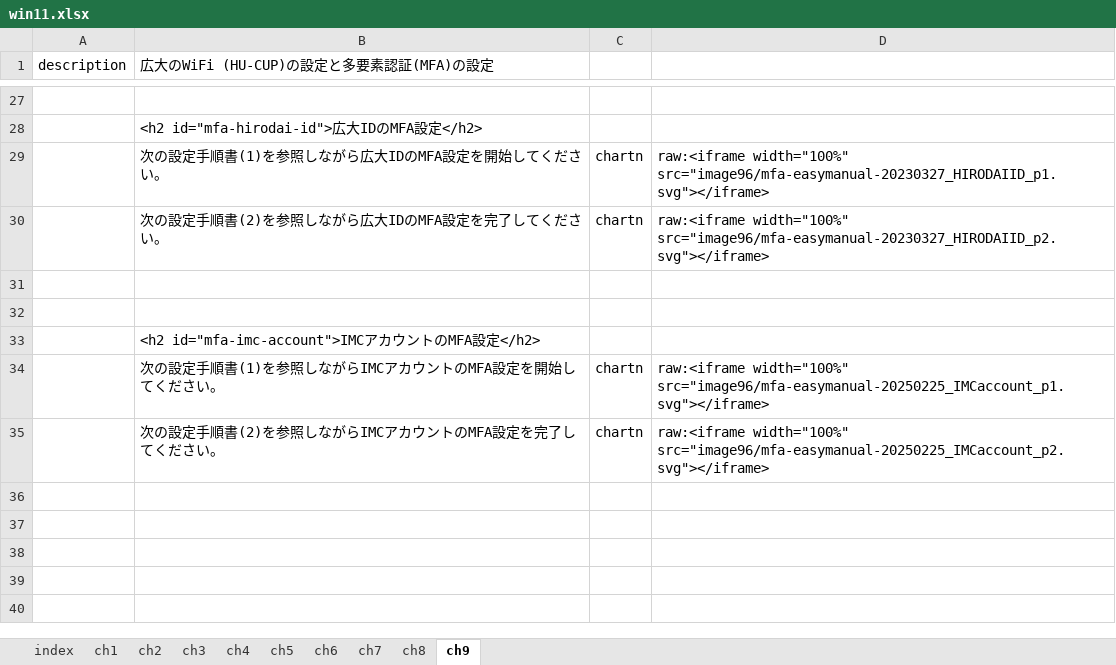
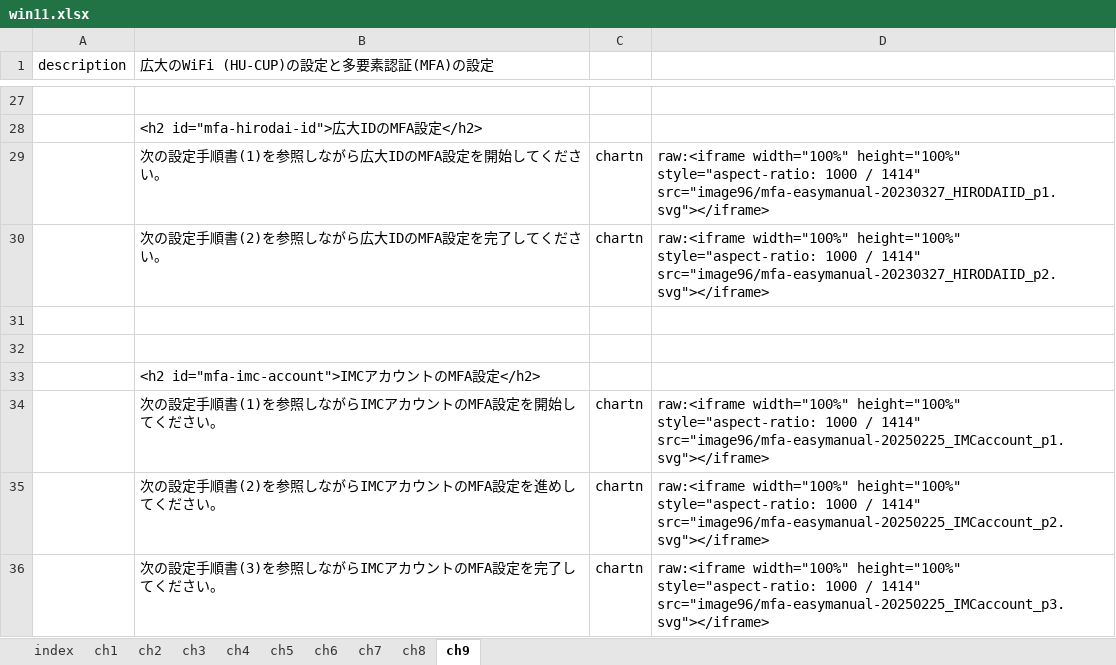
Before and after one commit to gnutar/fresta, an Excel workbook: win11.xlsx, sheet ch9, drawn as a sheet; only a part is shown, gaps mark what is left out; values as stored, in another font and other column widths than the file's, no borders; addresses are those after the commit; the diff names each change by its address in the sheet, - before the commit and + after, or states it on an @@ line.

Commit message:
updated to include iframes for MFA svgs

```diff
--- a/win11.xlsx (sheet ch9)
+++ b/win11.xlsx (sheet ch9)
-D29: raw:<iframe width="100%" src="image96/mfa-easymanual-20230327_HIRODAIID_p1.svg"></iframe>
+D29: raw:<iframe width="100%" height="100%" style="aspect-ratio: 1000 / 1414" src="image96/mfa-easymanual-20230327_HIRODAIID_p1.svg"></iframe>
-D30: raw:<iframe width="100%" src="image96/mfa-easymanual-20230327_HIRODAIID_p2.svg"></iframe>
+D30: raw:<iframe width="100%" height="100%" style="aspect-ratio: 1000 / 1414" src="image96/mfa-easymanual-20230327_HIRODAIID_p2.svg"></iframe>
-D34: raw:<iframe width="100%" src="image96/mfa-easymanual-20250225_IMCaccount_p1.svg"></iframe>
+D34: raw:<iframe width="100%" height="100%" style="aspect-ratio: 1000 / 1414" src="image96/mfa-easymanual-20250225_IMCaccount_p1.svg"></iframe>
+row 35:  | 次の設定手順書(2)を参照しながらIMCアカウントのMFA設定を進めしてください。 | chartn | raw:<iframe width="100%" height="100%" style="aspect-ratio: 1000 / 1414" src="image96/mfa-easymanual-20250225_IMCaccount_p2.svg"></iframe>
-B36: 次の設定手順書(2)を参照しながらIMCアカウントのMFA設定を完了してください。
+B36: 次の設定手順書(3)を参照しながらIMCアカウントのMFA設定を完了してください。
-D36: raw:<iframe width="100%" src="image96/mfa-easymanual-20250225_IMCaccount_p2.svg"></iframe>
+D36: raw:<iframe width="100%" height="100%" style="aspect-ratio: 1000 / 1414" src="image96/mfa-easymanual-20250225_IMCaccount_p3.svg"></iframe>
```
